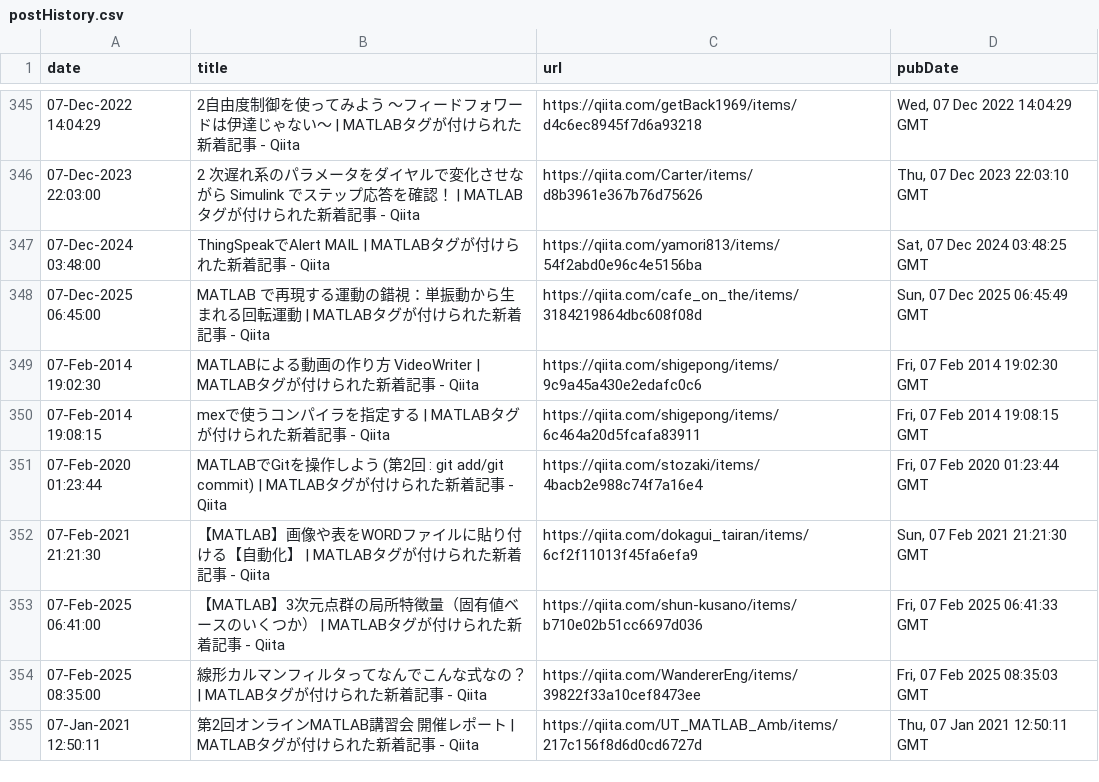
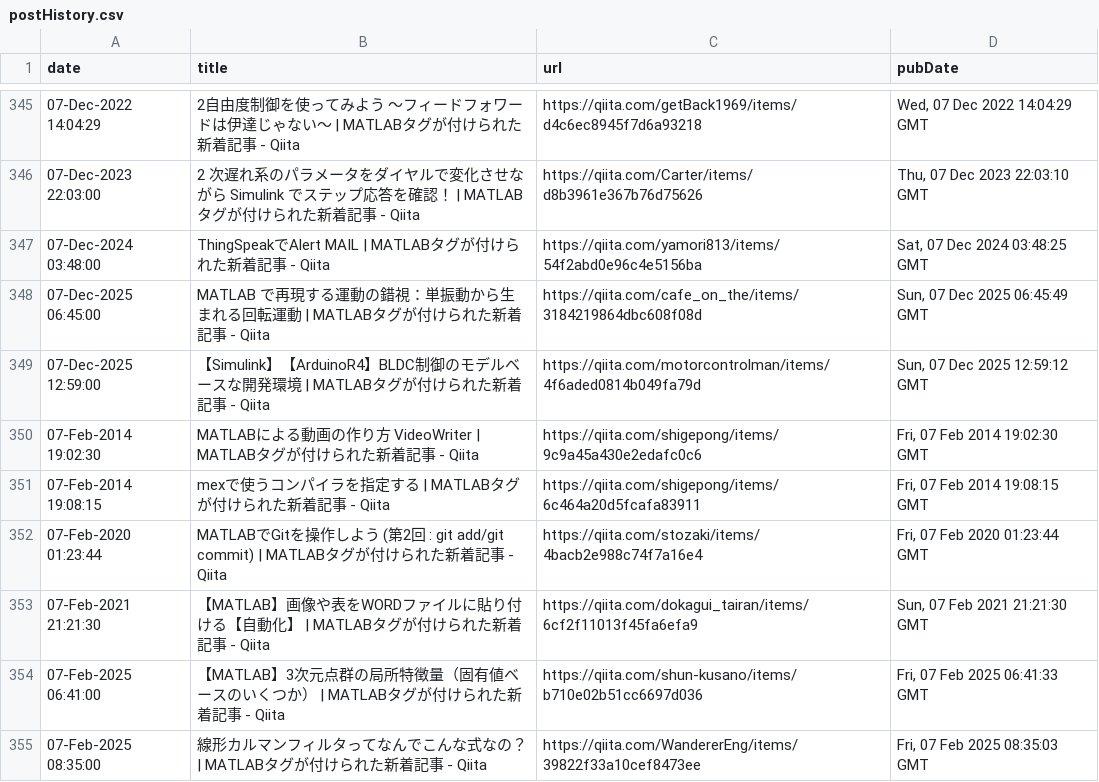
Before and after one commit to minoue-xx/MATLAB-blog-rss-feed, a CSV file: src/tweet/postHistory.csv, drawn as a sheet; only a part is shown, gaps mark what is left out; the shorter side is filled out with more unchanged rows.

Commit message:
postHistory.csv updated

```diff
--- a/src/tweet/postHistory.csv
+++ b/src/tweet/postHistory.csv
@@ -348,2 +348,3 @@ date,title,url,pubDate
 07-Dec-2025 06:45:00,"MATLAB で再現する運動の錯視：単振動から生まれる回転運動 | MATLABタグが付けられた新着記事 - Qiita",https://qiita.com/cafe_on_the/items/3184219864dbc608f08d,"Sun, 07 Dec 2025 06:45:49 GMT"
+07-Dec-2025 12:59:00,"【Simulink】【ArduinoR4】BLDC制御のモデルベースな開発環境 | MATLABタグが付けられた新着記事 - Qiita",https://qiita.com/motorcontrolman/items/4f6aded0814b049fa79d,"Sun, 07 Dec 2025 12:59:12 GMT"
 07-Feb-2014 19:02:30,"MATLABによる動画の作り方 VideoWriter | MATLABタグが付けられた新着記事 - Qiita",https://qiita.com/shigepong/items/9c9a45a430e2edafc0c6,"Fri, 07 Feb 2014 19:02:30 GMT"
```
Also changed, not shown: 1 other file.
